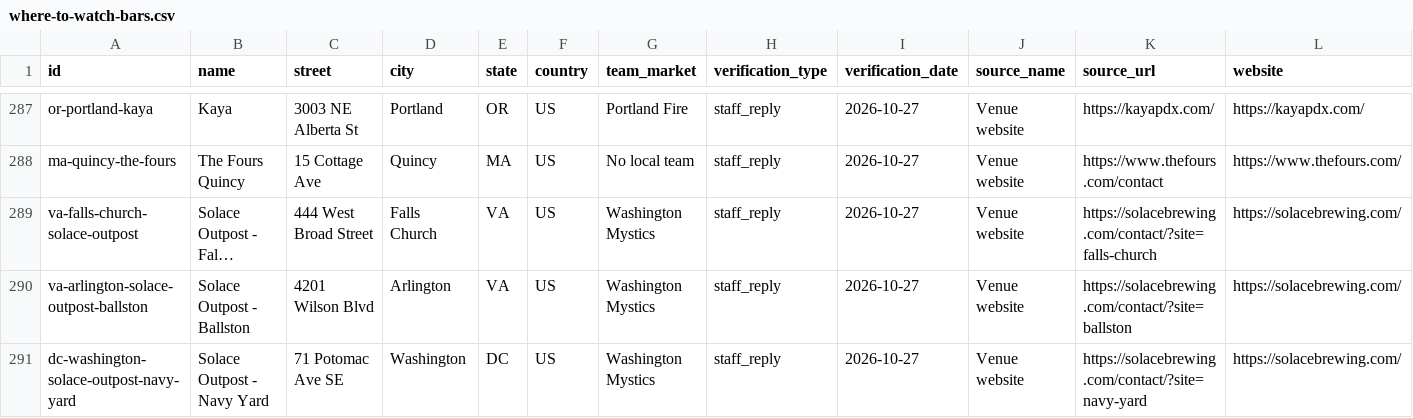
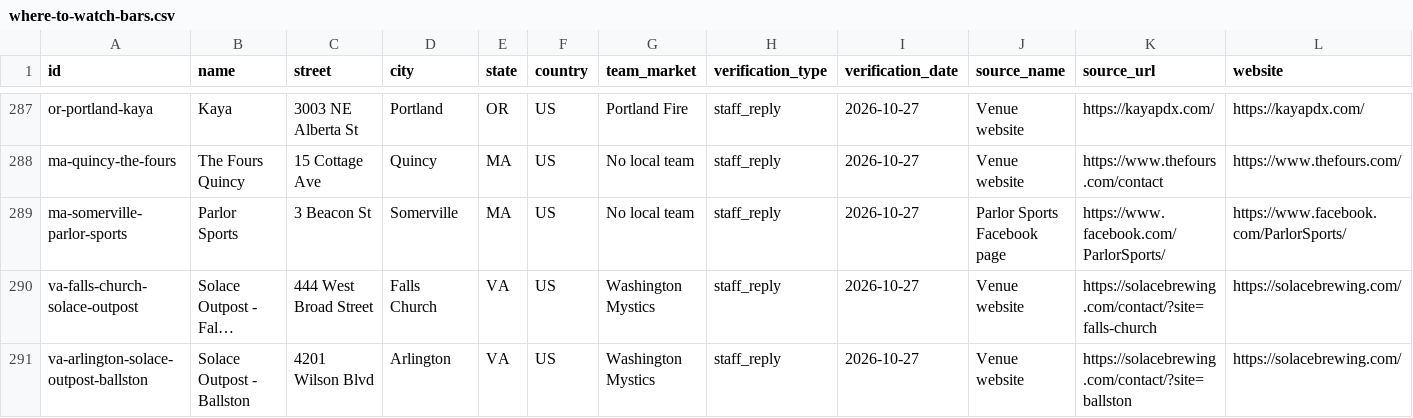
Before and after one commit to ryanmoalemi/fullcourtbuckets, a CSV file: data/where-to-watch-bars.csv, drawn as a sheet; only a part is shown, gaps mark what is left out; the shorter side is filled out with more unchanged rows; long unchanged cells end in …; rows hold the shown columns only; the diff names each change by its address in the sheet, - before the commit and + after, or states it on an @@ line.

Commit message:
Where-to-watch: add Parlor Sports (Somerville, MA), every game per sister bar Trina's Starlite Lounge staff reply Oct 27; address 3 Beacon St from the bar's Facebook page

```diff
--- a/data/where-to-watch-bars.csv
+++ b/data/where-to-watch-bars.csv
+row 289: ma-somerville-parlor-sports | Parlor Sports | 3 Beacon St | Somerville | MA | US | No local team | staff_reply | 2026-10-27 | Parlor Sports Facebook page | https://www.facebook.com/ParlorSports/ | https://www.facebook.com/ParlorSports/
```
Also changed, not shown: wnba/where-to-watch/where-to-watch-wnba-bars.csv, 4 other files.
